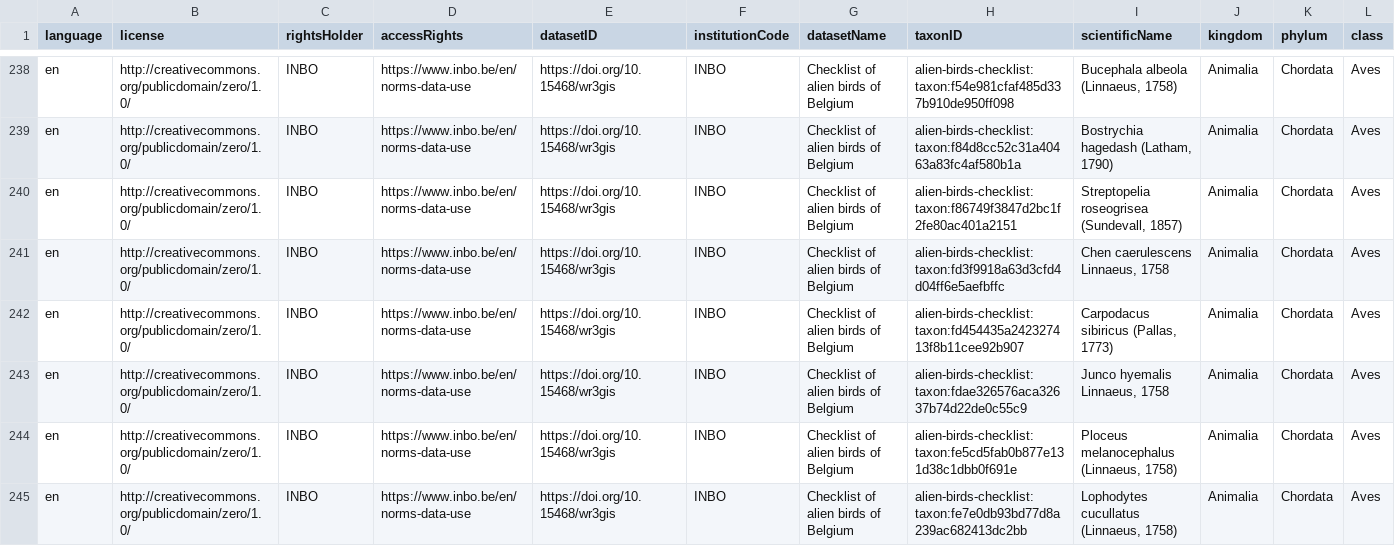
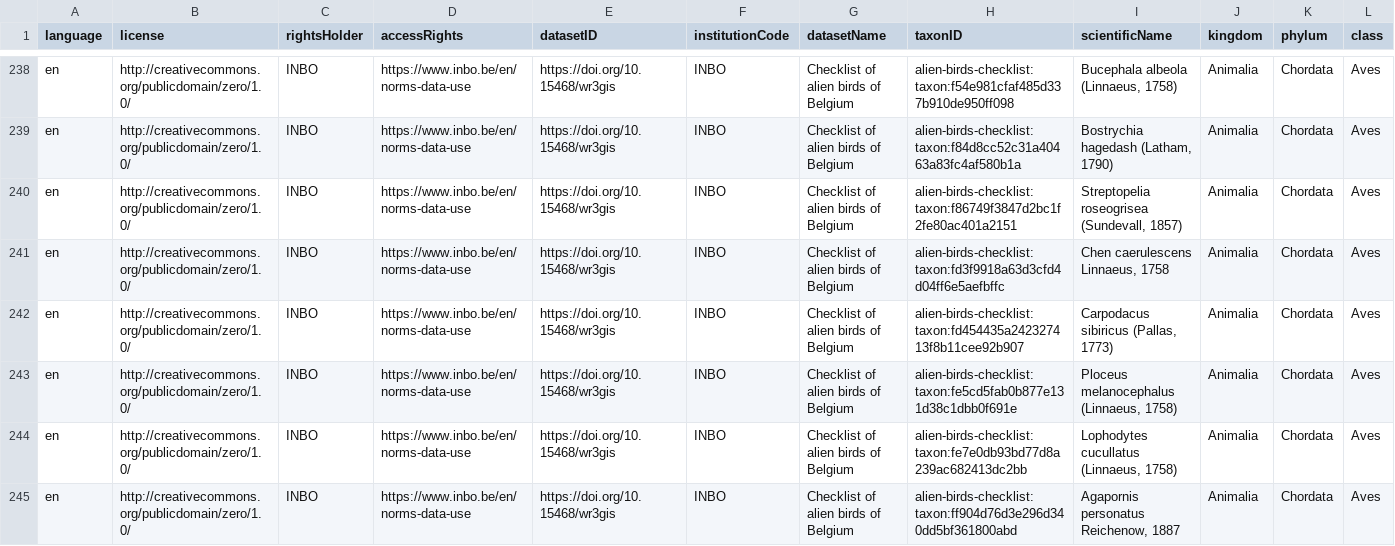
Before and after one commit to trias-project/alien-birds-checklist, a CSV file: data/processed/taxon.csv, drawn as a sheet; only a part is shown, gaps mark what is left out; the shorter side is filled out with more unchanged rows; rows hold the shown columns only; the diff names each change by its address in the sheet, - before the commit and + after, or states it on an @@ line.

Commit message:
remove Junco hyemalis, see #12

```diff
--- a/data/processed/taxon.csv
+++ b/data/processed/taxon.csv
-row 243: en | http://creativecommons.org/publicdomain/zero/1.0/ | INBO | https://www.inbo.be/en/norms-data-use | https://doi.org/10.15468/wr3gis | INBO | Checklist of alien birds of Belgium | alien-birds-checklist:taxon:fdae326576aca32637b74d22de0c55c9 | Junco hyemalis Linnaeus, 1758 | Animalia | Chordata | Aves
```
Also changed, not shown: data/processed/distribution.csv, data/processed/speciesprofile.csv, 1 other file.
